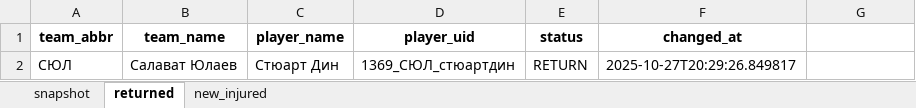
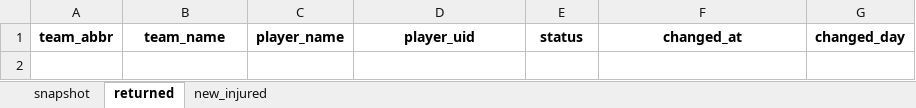
Before and after one commit to GG-Andrew/khl-cloud-results, an Excel workbook: khl/Injuries_Master_Clubs.xlsx, sheet returned, drawn as a sheet; values as stored, in another font and other column widths than the file's, no borders; the diff names each change by its address in the sheet, - before the commit and + after, or states it on an @@ line.

```diff
--- a/khl/Injuries_Master_Clubs.xlsx (sheet returned)
+++ b/khl/Injuries_Master_Clubs.xlsx (sheet returned)
-G1: (empty)
+G1: changed_day
-row 2: СЮЛ | Салават Юлаев | Стюарт Дин | 1369_СЮЛ_стюартдин | RETURN | 2025-10-27T20:29:26.849817
```
Also changed, not shown: sheet snapshot, sheet new_injured, khl/khl_players_stats_1369.xlsx, khl/khl_referees_stats_1369.xlsx, 4 other files.
